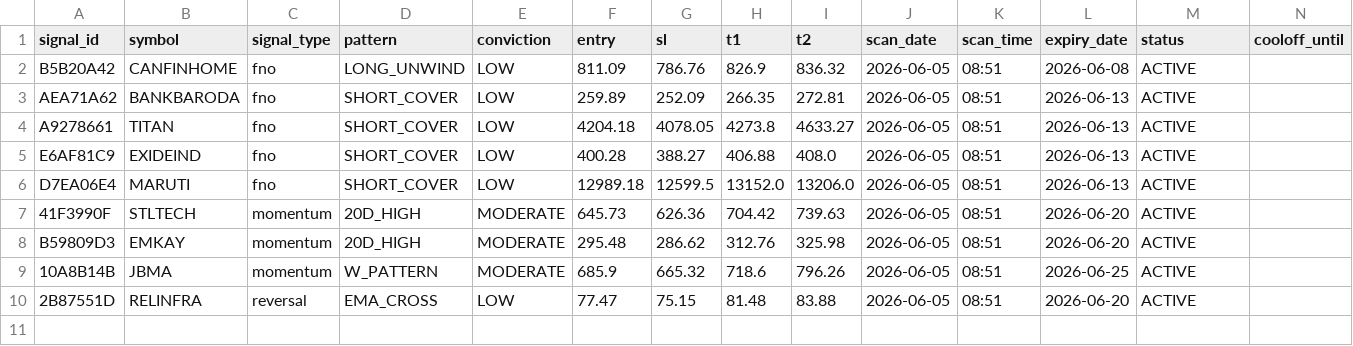
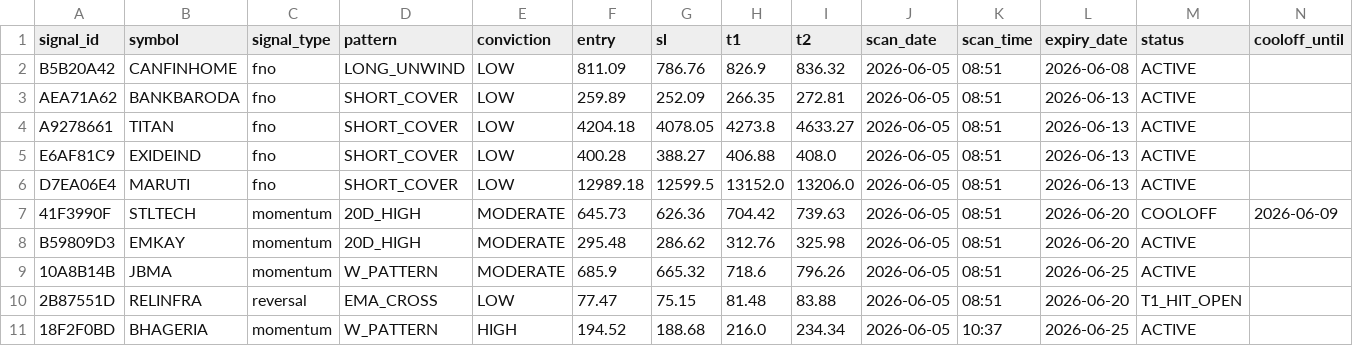
Before and after one commit to golupixid/momentum-scanner, a CSV file: data/active_signals/active_signals.csv, drawn as a sheet.

```diff
--- a/data/active_signals/active_signals.csv
+++ b/data/active_signals/active_signals.csv
@@ -6,5 +6,6 @@ E6AF81C9,EXIDEIND,fno,SHORT_COVER,LOW,400.28,388.27,406.88,408.0,2026-06-05,08:5
 D7EA06E4,MARUTI,fno,SHORT_COVER,LOW,12989.18,12599.5,13152.0,13206.0,2026-06-05,08:51,2026-06-13,ACTIVE,
-41F3990F,STLTECH,momentum,20D_HIGH,MODERATE,645.73,626.36,704.42,739.63,2026-06-05,08:51,2026-06-20,ACTIVE,
+41F3990F,STLTECH,momentum,20D_HIGH,MODERATE,645.73,626.36,704.42,739.63,2026-06-05,08:51,2026-06-20,COOLOFF,2026-06-09
 B59809D3,EMKAY,momentum,20D_HIGH,MODERATE,295.48,286.62,312.76,325.98,2026-06-05,08:51,2026-06-20,ACTIVE,
 10A8B14B,JBMA,momentum,W_PATTERN,MODERATE,685.9,665.32,718.6,796.26,2026-06-05,08:51,2026-06-25,ACTIVE,
-2B87551D,RELINFRA,reversal,EMA_CROSS,LOW,77.47,75.15,81.48,83.88,2026-06-05,08:51,2026-06-20,ACTIVE,
+2B87551D,RELINFRA,reversal,EMA_CROSS,LOW,77.47,75.15,81.48,83.88,2026-06-05,08:51,2026-06-20,T1_HIT_OPEN,
+18F2F0BD,BHAGERIA,momentum,W_PATTERN,HIGH,194.52,188.68,216.0,234.34,2026-06-05,10:37,2026-06-25,ACTIVE,
```
Also changed, not shown: data/daily_shown/watchlist_shown.csv, 1 other file.
